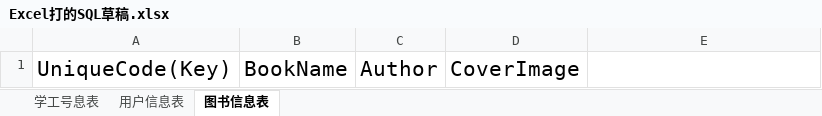
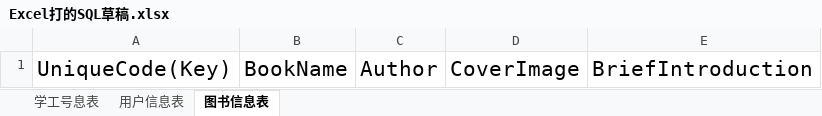
Before and after one commit to LiuJiLan/Python_Course_Design, an Excel workbook: Excel打的SQL草稿.xlsx, sheet 图书信息表, drawn as a sheet; values as stored, in another font and other column widths than the file's, no borders; the diff names each change by its address in the sheet, - before the commit and + after, or states it on an @@ line.

Commit message:
小修改

```diff
--- a/Excel打的SQL草稿.xlsx (sheet 图书信息表)
+++ b/Excel打的SQL草稿.xlsx (sheet 图书信息表)
-E1: (empty)
+E1: BriefIntroduction
```
